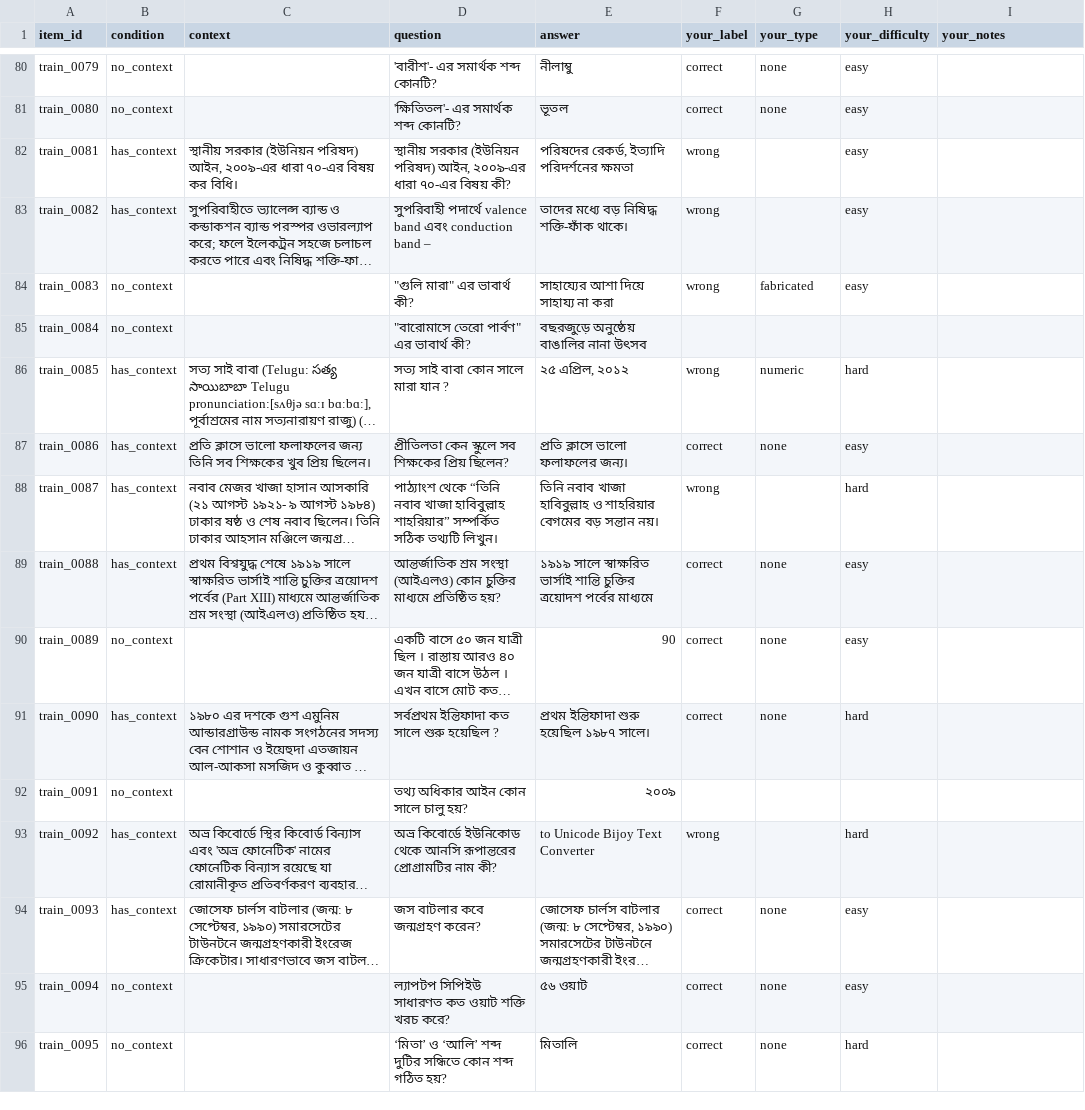
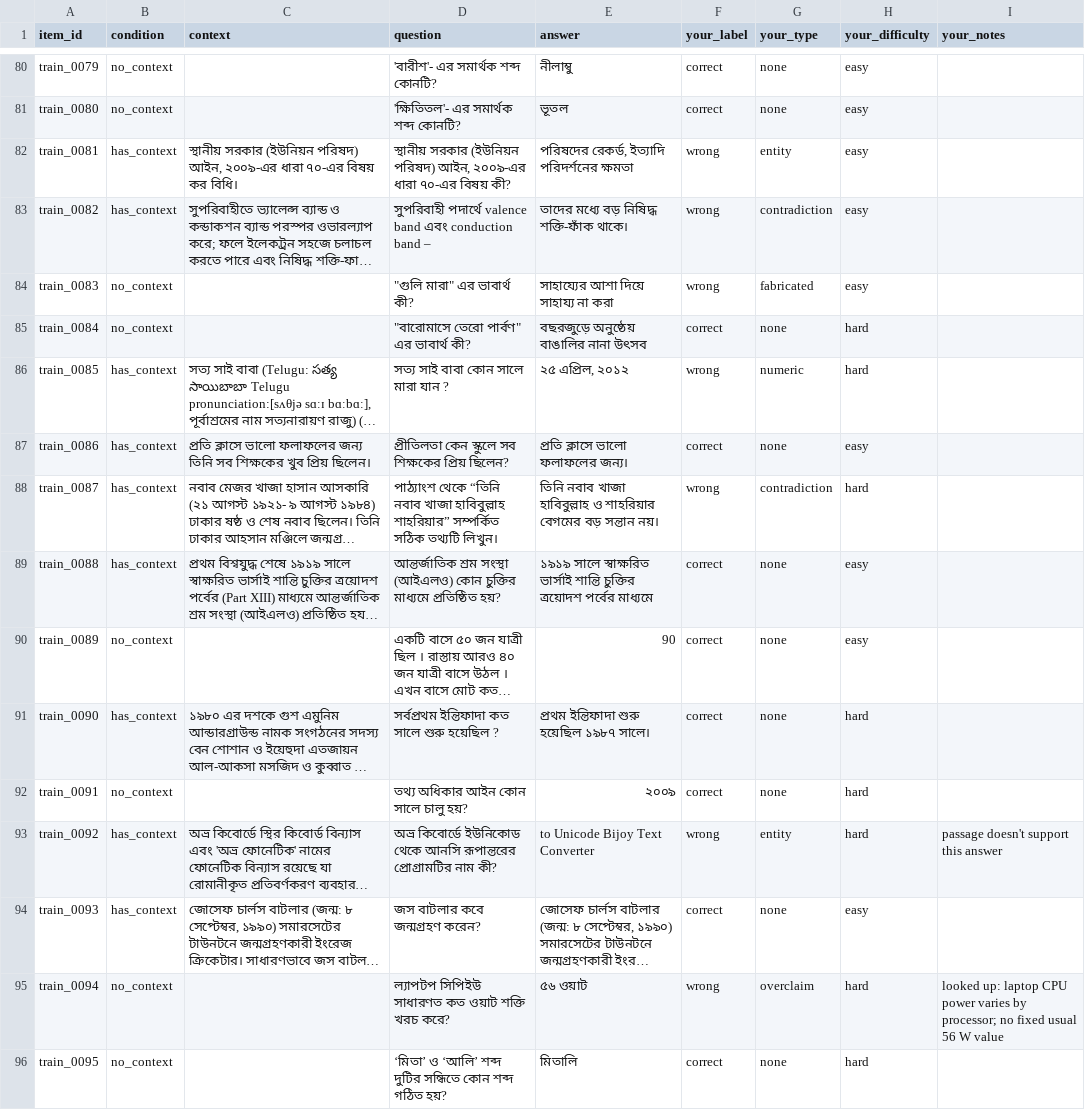
Before and after one commit to mayer-doa-coder/Bhibranti, a CSV file: data/annotated/round1/train_spotcheck/train_batch01_FINAL.csv (was data/annotated/round1/train_spotcheck/train_batch01.csv), drawn as a sheet; only a part is shown, gaps mark what is left out; long unchanged cells end in …; the diff covers the shown part only; the diff names each change by its address in the sheet, - before the commit and + after, or states it on an @@ line.

```diff
--- a/data/annotated/round1/train_spotcheck/train_batch01.csv
+++ b/data/annotated/round1/train_spotcheck/train_batch01_FINAL.csv
-G82 (your_type): (empty)
+G82 (your_type): entity
-G83 (your_type): (empty)
+G83 (your_type): contradiction
-F85 (your_label): (empty)
+F85 (your_label): correct
-G85 (your_type): (empty)
+G85 (your_type): none
-H85 (your_difficulty): (empty)
+H85 (your_difficulty): hard
-G88 (your_type): (empty)
+G88 (your_type): contradiction
-F92 (your_label): (empty)
+F92 (your_label): correct
-G92 (your_type): (empty)
+G92 (your_type): none
-H92 (your_difficulty): (empty)
+H92 (your_difficulty): hard
-G93 (your_type): (empty)
+G93 (your_type): entity
-I93 (your_notes): (empty)
+I93 (your_notes): passage doesn't support this answer
-F95 (your_label): correct
+F95 (your_label): wrong
-G95 (your_type): none
+G95 (your_type): overclaim
-H95 (your_difficulty): easy
+H95 (your_difficulty): hard
-I95 (your_notes): (empty)
+I95 (your_notes): looked up: laptop CPU power varies by processor; no fixed usual 56 W value
```
Also changed, not shown: 170 edited cells elsewhere in this file, data/annotated/round1/dev/dev_batch05_FINAL.csv, data/annotated/round1/train_spotcheck/train_batch02_FINAL.csv, 58 other files.
